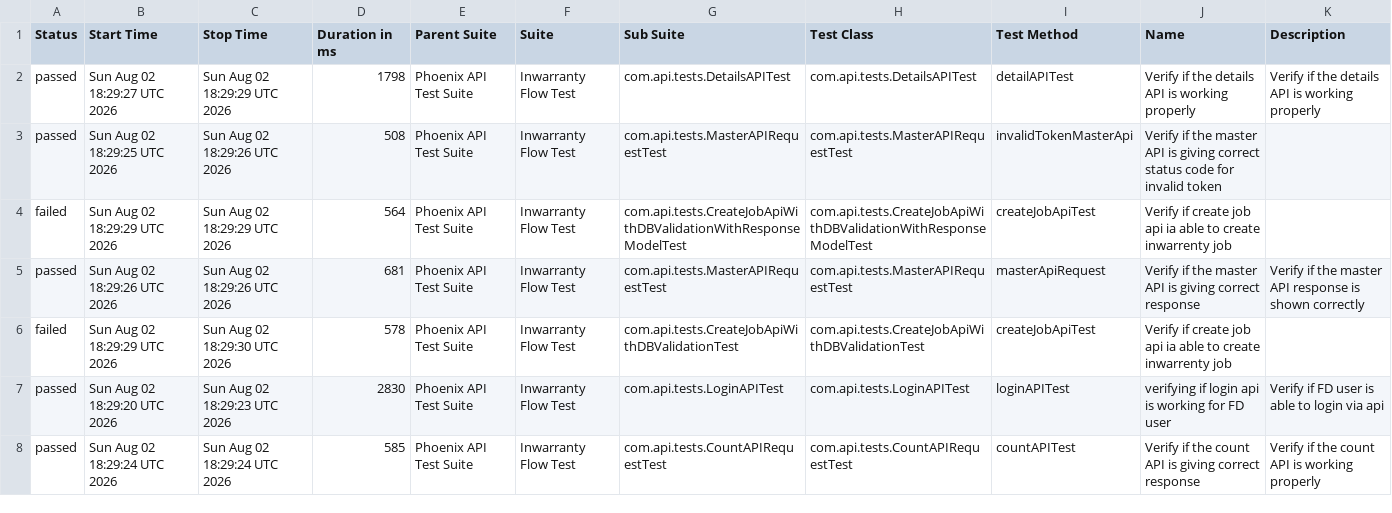
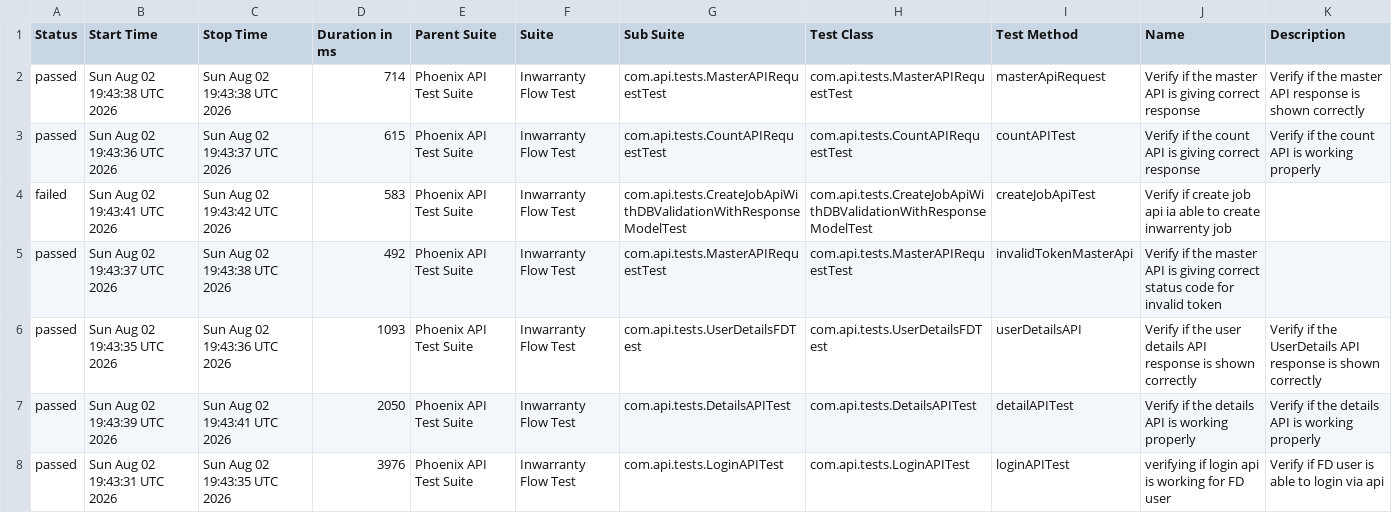
Before and after one commit to divyaNandakumar12/PhoenixTestAutomationFramework, a CSV file: data/suites.csv, drawn as a sheet; only a part is shown; the diff covers the shown part only.

```diff
--- a/data/suites.csv
+++ b/data/suites.csv
@@ -1,8 +1,8 @@
 "Status","Start Time","Stop Time","Duration in ms","Parent Suite","Suite","Sub Suite","Test Class","Test Method","Name","Description"
-"passed","Sun Aug 02 18:29:27 UTC 2026","Sun Aug 02 18:29:29 UTC 2026","1798","Phoenix API Test Suite","Inwarranty Flow Test","com.api.tests.DetailsAPITest","com.api.tests.DetailsAPITest","detailAPITest","Verify if the details API is working properly","Verify if the details API is working properly"
-"passed","Sun Aug 02 18:29:25 UTC 2026","Sun Aug 02 18:29:26 UTC 2026","508","Phoenix API Test Suite","Inwarranty Flow Test","com.api.tests.MasterAPIRequestTest","com.api.tests.MasterAPIRequestTest","invalidTokenMasterApi","Verify if the master API is giving correct status code for invalid token",""
-"failed","Sun Aug 02 18:29:29 UTC 2026","Sun Aug 02 18:29:29 UTC 2026","564","Phoenix API Test Suite","Inwarranty Flow Test","com.api.tests.CreateJobApiWithDBValidationWithResponseModelTest","com.api.tests.CreateJobApiWithDBValidationWithResponseModelTest","createJobApiTest","Verify if create job api ia able to create inwarrenty job",""
-"passed","Sun Aug 02 18:29:26 UTC 2026","Sun Aug 02 18:29:26 UTC 2026","681","Phoenix API Test Suite","Inwarranty Flow Test","com.api.tests.MasterAPIRequestTest","com.api.tests.MasterAPIRequestTest","masterApiRequest","Verify if the master API is giving correct response","Verify if the master API response is shown correctly"
-"failed","Sun Aug 02 18:29:29 UTC 2026","Sun Aug 02 18:29:30 UTC 2026","578","Phoenix API Test Suite","Inwarranty Flow Test","com.api.tests.CreateJobApiWithDBValidationTest","com.api.tests.CreateJobApiWithDBValidationTest","createJobApiTest","Verify if create job api ia able to create inwarrenty job",""
-"passed","Sun Aug 02 18:29:20 UTC 2026","Sun Aug 02 18:29:23 UTC 2026","2830","Phoenix API Test Suite","Inwarranty Flow Test","com.api.tests.LoginAPITest","com.api.tests.LoginAPITest","loginAPITest","verifying if login api is working for FD user","Verify if FD user is able to login via api"
-"passed","Sun Aug 02 18:29:24 UTC 2026","Sun Aug 02 18:29:24 UTC 2026","585","Phoenix API Test Suite","Inwarranty Flow Test","com.api.tests.CountAPIRequestTest","com.api.tests.CountAPIRequestTest","countAPITest","Verify if the count API is giving correct response","Verify if the count API is working properly"
+"passed","Sun Aug 02 19:43:38 UTC 2026","Sun Aug 02 19:43:38 UTC 2026","714","Phoenix API Test Suite","Inwarranty Flow Test","com.api.tests.MasterAPIRequestTest","com.api.tests.MasterAPIRequestTest","masterApiRequest","Verify if the master API is giving correct response","Verify if the master API response is shown correctly"
+"passed","Sun Aug 02 19:43:36 UTC 2026","Sun Aug 02 19:43:37 UTC 2026","615","Phoenix API Test Suite","Inwarranty Flow Test","com.api.tests.CountAPIRequestTest","com.api.tests.CountAPIRequestTest","countAPITest","Verify if the count API is giving correct response","Verify if the count API is working properly"
+"failed","Sun Aug 02 19:43:41 UTC 2026","Sun Aug 02 19:43:42 UTC 2026","583","Phoenix API Test Suite","Inwarranty Flow Test","com.api.tests.CreateJobApiWithDBValidationWithResponseModelTest","com.api.tests.CreateJobApiWithDBValidationWithResponseModelTest","createJobApiTest","Verify if create job api ia able to create inwarrenty job",""
+"passed","Sun Aug 02 19:43:37 UTC 2026","Sun Aug 02 19:43:38 UTC 2026","492","Phoenix API Test Suite","Inwarranty Flow Test","com.api.tests.MasterAPIRequestTest","com.api.tests.MasterAPIRequestTest","invalidTokenMasterApi","Verify if the master API is giving correct status code for invalid token",""
+"passed","Sun Aug 02 19:43:35 UTC 2026","Sun Aug 02 19:43:36 UTC 2026","1093","Phoenix API Test Suite","Inwarranty Flow Test","com.api.tests.UserDetailsFDTest","com.api.tests.UserDetailsFDTest","userDetailsAPI","Verify if the user details API response is shown correctly","Verify if the UserDetails API response is shown correctly"
+"passed","Sun Aug 02 19:43:39 UTC 2026","Sun Aug 02 19:43:41 UTC 2026","2050","Phoenix API Test Suite","Inwarranty Flow Test","com.api.tests.DetailsAPITest","com.api.tests.DetailsAPITest","detailAPITest","Verify if the details API is working properly","Verify if the details API is working properly"
+"passed","Sun Aug 02 19:43:31 UTC 2026","Sun Aug 02 19:43:35 UTC 2026","3976","Phoenix API Test Suite","Inwarranty Flow Test","com.api.tests.LoginAPITest","com.api.tests.LoginAPITest","loginAPITest","verifying if login api is working for FD user","Verify if FD user is able to login via api"
```
Also changed, not shown: 1 added row, 1 removed row and 9 edited cells elsewhere in this file, data/behaviors.csv, 58 other files.
